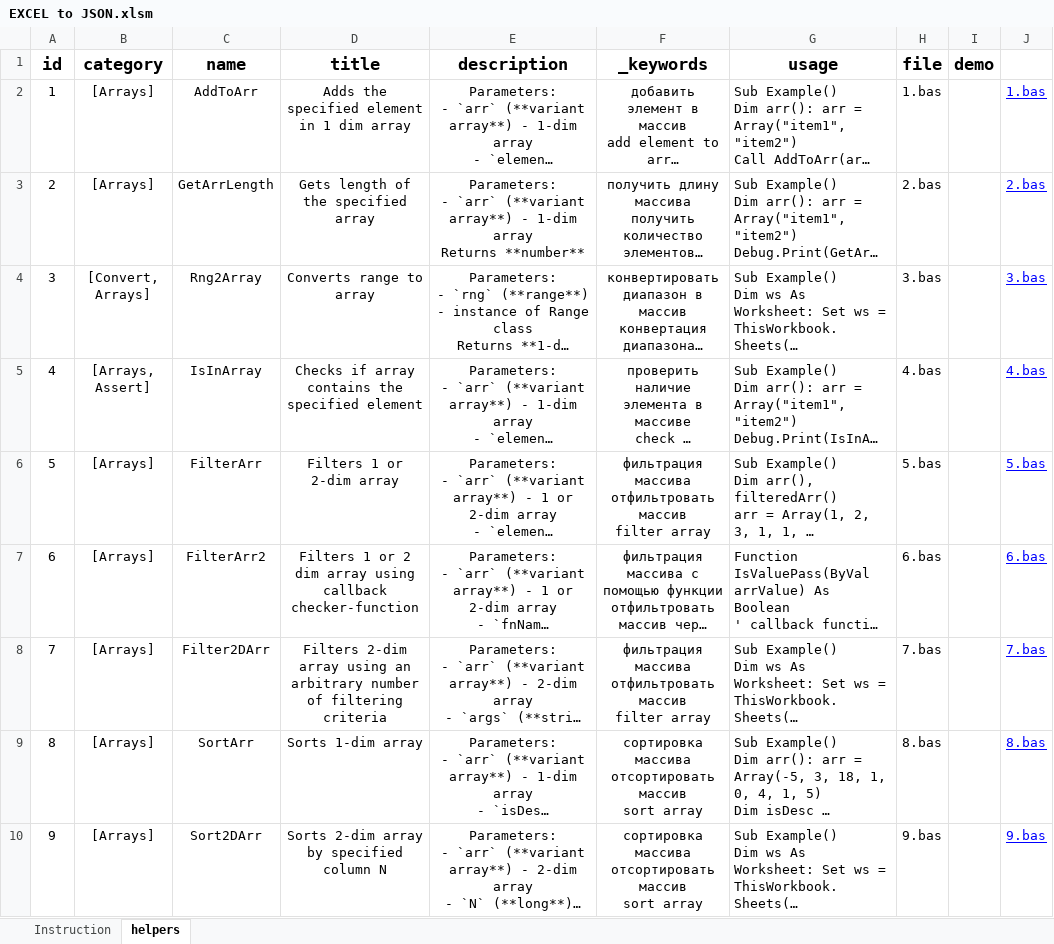
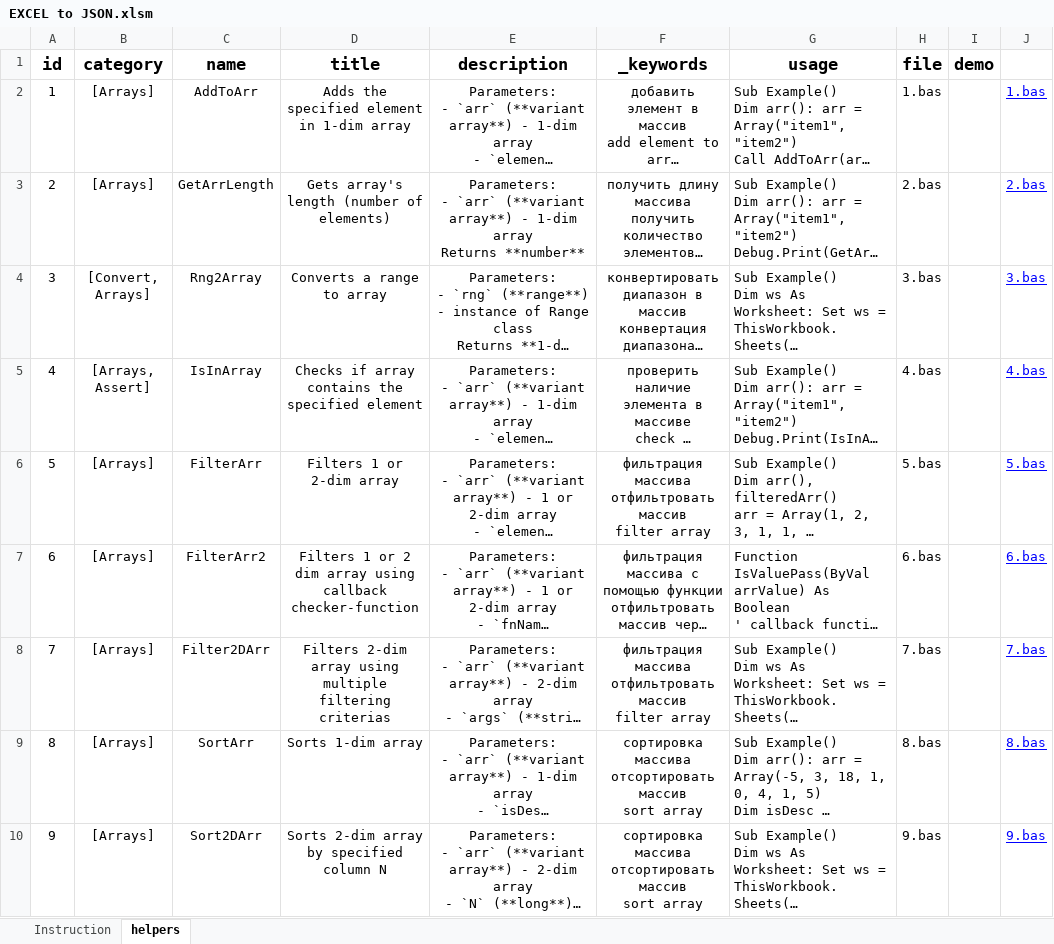
Before and after one commit to akzhar/vba-helpers-api, an Excel workbook: data/EXCEL to JSON.xlsm, sheet helpers, drawn as a sheet; only a part is shown; long unchanged cells end in …; values as stored, in another font and other column widths than the file's, no borders; table styles not drawn; the diff covers the shown part only; the diff names each change by its address in the sheet, - before the commit and + after, or states it on an @@ line.

Commit message:
Update helper's titles

```diff
--- a/data/EXCEL to JSON.xlsm (sheet helpers)
+++ b/data/EXCEL to JSON.xlsm (sheet helpers)
-D2 (title): Adds the specified element in 1 dim array
+D2 (title): Adds the specified element in 1-dim array
-D3 (title): Gets length of the specified array
+D3 (title): Gets array's length (number of elements)
-D4 (title): Converts range to array
+D4 (title): Converts a range to array
-D8 (title): …array using an arbitrary number of filtering criteria
+D8 (title): …array using multiple filtering criterias
```
Also changed, not shown: 104 edited cells elsewhere in this sheet, 1 other file.
